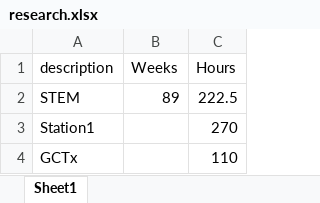
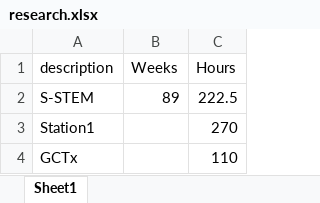
Before and after one commit to pbischoff3/pbischoff3.github.io, an Excel workbook: Hours/research/files/research.xlsx, sheet Sheet1, drawn as a sheet; values as stored, in another font and other column widths than the file's, no borders; the diff names each change by its address in the sheet, - before the commit and + after, or states it on an @@ line.

```diff
--- a/Hours/research/files/research.xlsx (sheet Sheet1)
+++ b/Hours/research/files/research.xlsx (sheet Sheet1)
-A2 (description): STEM
+A2 (description): S-STEM
```
Also changed, not shown: 10 other files.
